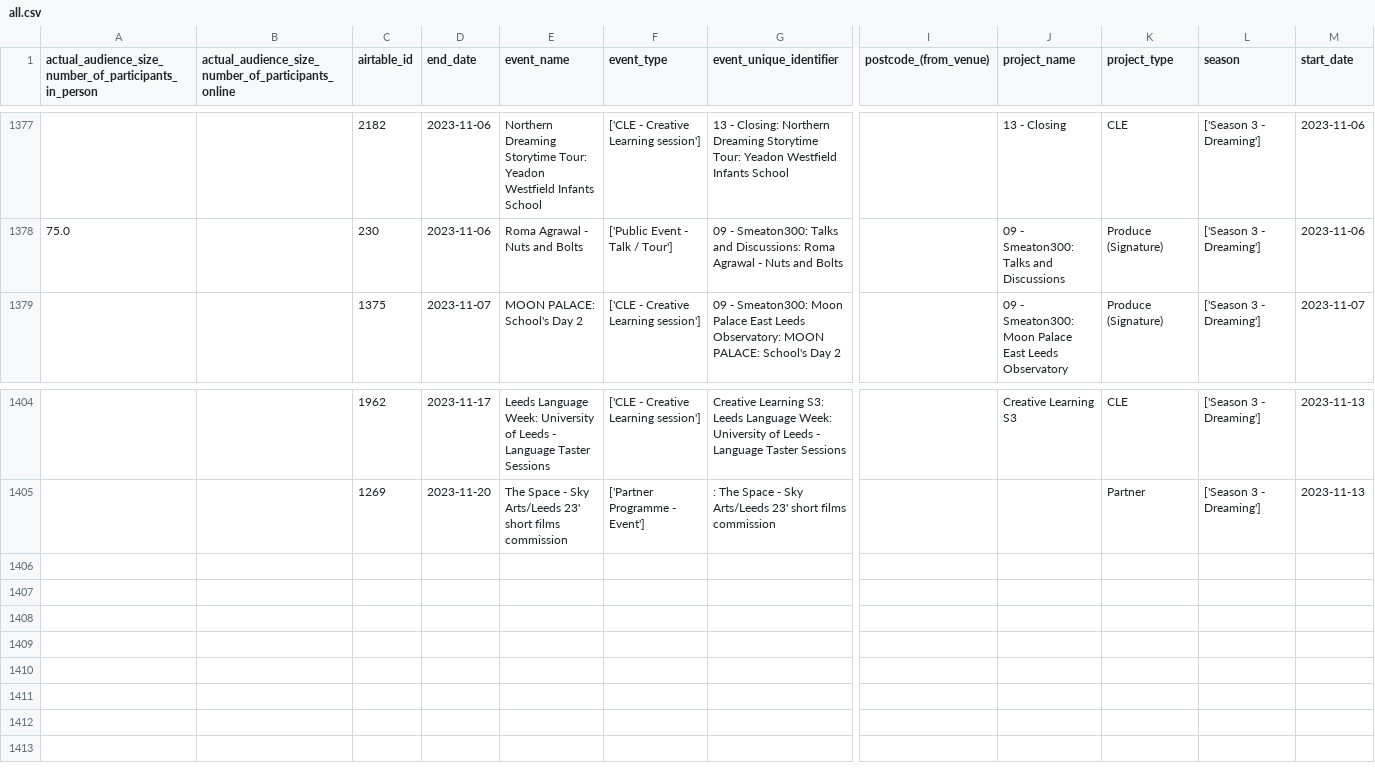
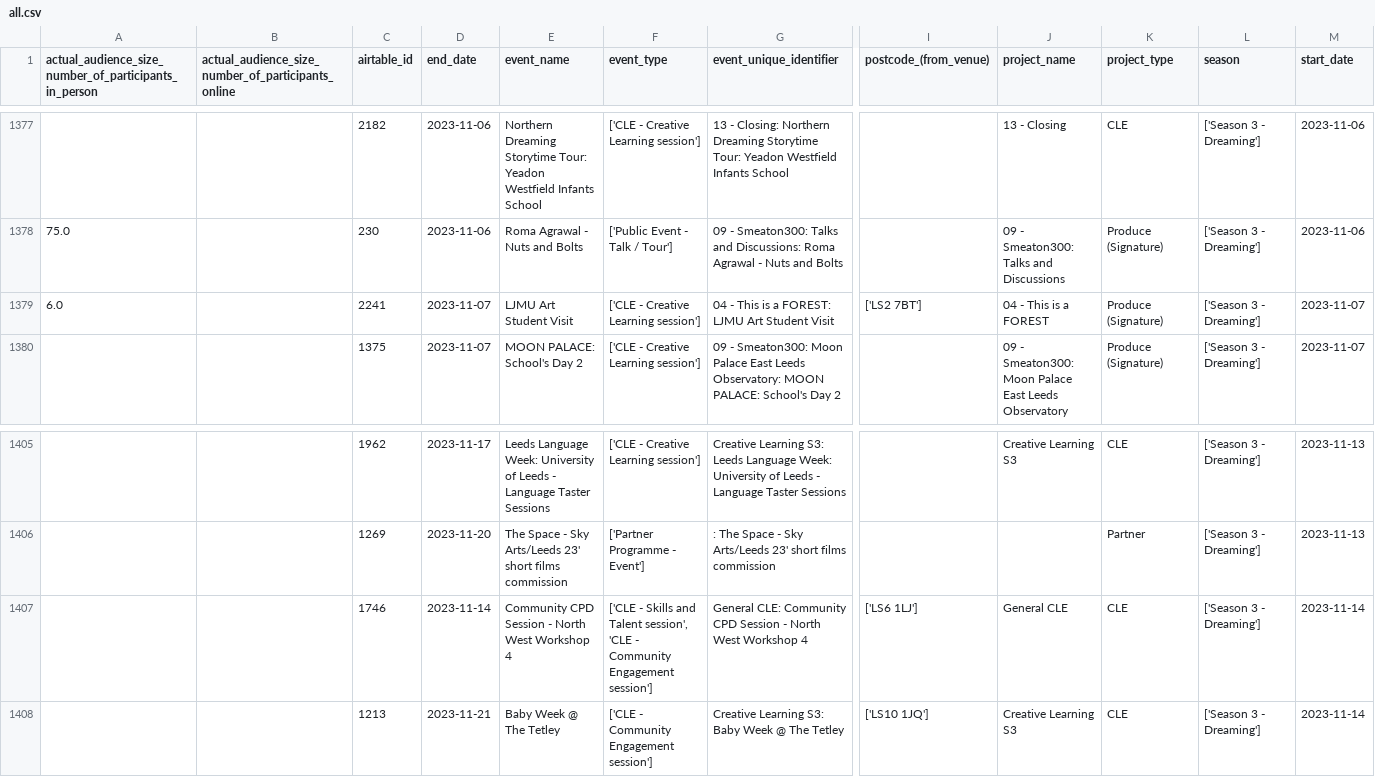
Before and after one commit to open-innovations/leeds-2023, a CSV file: data/metrics/events/master/all.csv, drawn as a sheet; only a part is shown, gaps mark what is left out; rows hold the shown columns only; the diff names each change by its address in the sheet, - before the commit and + after, or states it on an @@ line.

```diff
--- a/data/metrics/events/master/all.csv
+++ b/data/metrics/events/master/all.csv
+row 1379: 6.0 |  | 2241 | 2023-11-07 | LJMU Art Student Visit | ['CLE - Creative Learning session'] | 04 - This is a FOREST: LJMU Art Student Visit | ['LS2 7BT'] | 04 - This is a FOREST | Produce (Signature) | ['Season 3 - Dreaming'] | 2023-11-07
+row 1407:  |  | 1746 | 2023-11-14 | Community CPD Session - North West Workshop 4 | ['CLE - Skills and Talent session', 'CLE - Community Engagement session'] | General CLE: Community CPD Session - North West Workshop 4 | ['LS6 1LJ'] | General CLE | CLE | ['Season 3 - Dreaming'] | 2023-11-14
+row 1408:  |  | 1213 | 2023-11-21 | Baby Week @ The Tetley | ['CLE - Community Engagement session'] | Creative Learning S3: Baby Week @ The Tetley | ['LS10 1JQ'] | Creative Learning S3 | CLE | ['Season 3 - Dreaming'] | 2023-11-14
```
Also changed, not shown: data/metrics/events/partner-events/events.csv, data/metrics/events/tickets/orders.csv, 33 other files.
